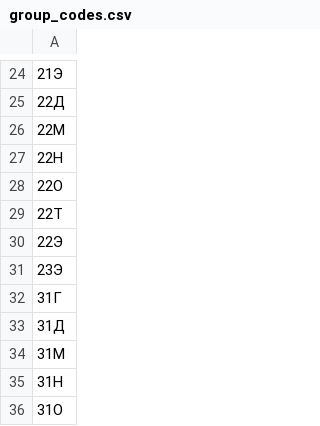
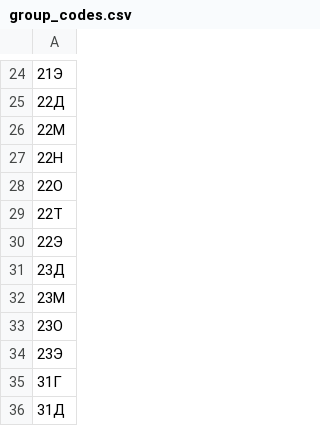
Before and after one commit to F-708/MPK-app-2.0, a CSV file: app/src/main/assets/group_codes.csv, drawn as a sheet; only a part is shown, gaps mark what is left out; the shorter side is filled out with more unchanged rows; the diff names each change by its address in the sheet, - before the commit and + after, or states it on an @@ line.

Commit message:
chore: чистота кода (0 комментариев, -51 строка мёртвого кода); каталог групп +23Д/23М/23О
- R1: удалены 4 комментария (KDoc/line) и мёртвые объявления (DOC_LINK_REGEX, OemCard, eps, waitFor)
  + 5 неиспользуемых импортов; контрольный скан: 0 комментариев, 0 TODO, 0 дублей импортов
- R3: group_codes.csv 61→64 (23Д/23М/23О из живого расписания), пины тестов, проверка пикера
  и куррикулума Д/М/О на 2 курсе
- Версия не поднята

Co-Authored-By: Kimi K3 <noreply@moonshot.cn>

```diff
--- a/app/src/main/assets/group_codes.csv
+++ b/app/src/main/assets/group_codes.csv
+row 31: 23Д
+row 32: 23М
+row 33: 23О
```
Also changed, not shown: 9 other files.
